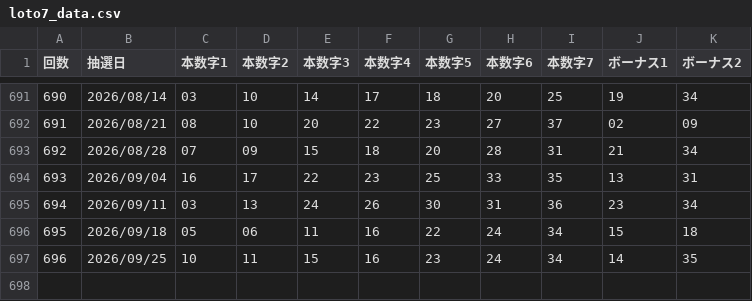
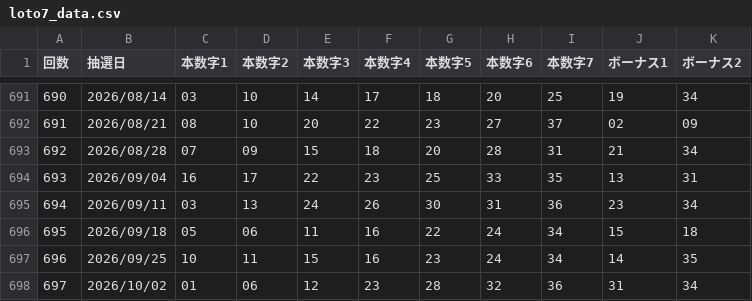
Before and after one commit to asuberu1979/loto7-windmill, a CSV file: loto7_data.csv, drawn as a sheet; only a part is shown, gaps mark what is left out.

```diff
--- a/loto7_data.csv
+++ b/loto7_data.csv
@@ -697 +697,2 @@
 696,2026/09/25,10,11,15,16,23,24,34,14,35
+697,2026/10/02,01,06,12,23,28,32,36,31,34
```
Also changed, not shown: 1 other file.
